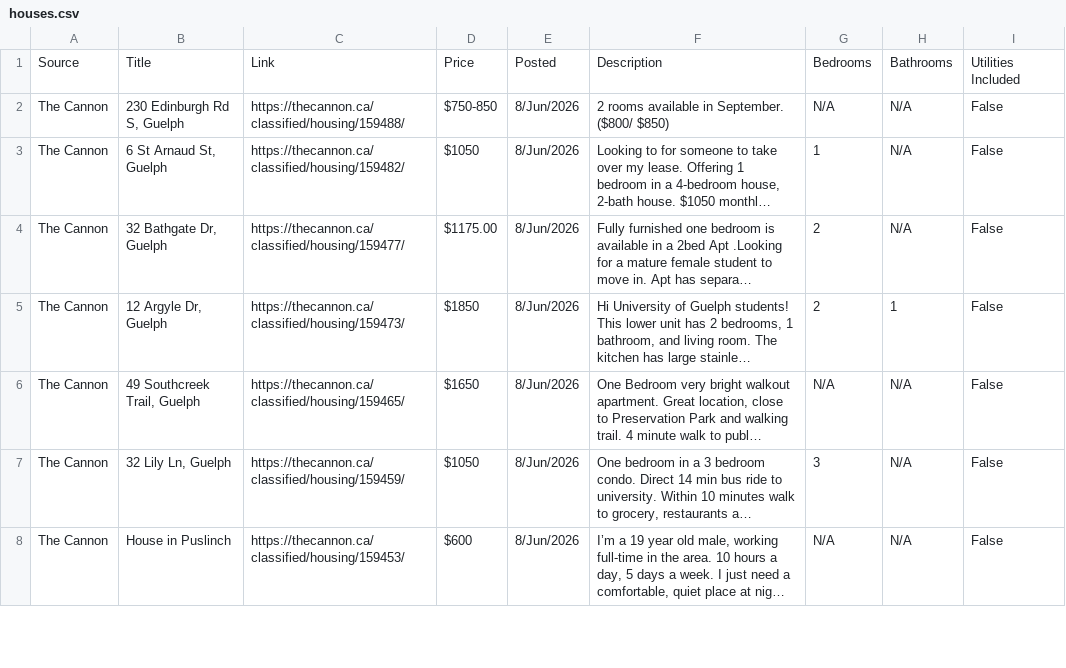
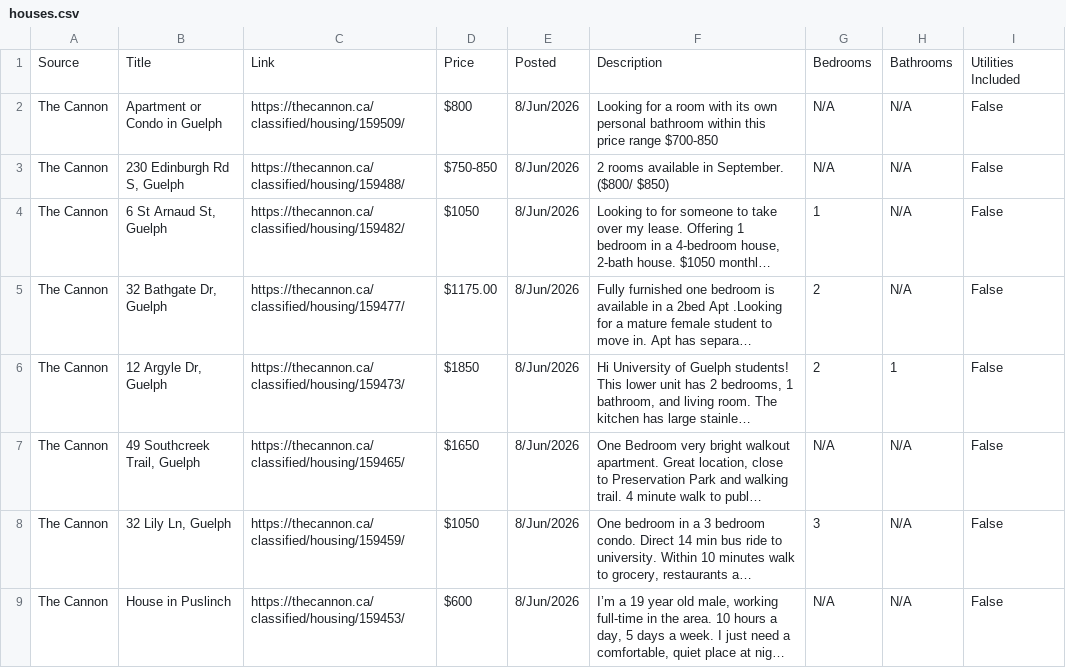
Before and after one commit to Jkhaleed/Rental-Scrapper, a CSV file: houses.csv, drawn as a sheet; only a part is shown; long unchanged cells end in ….

```diff
--- a/houses.csv
+++ b/houses.csv
@@ -1,2 +1,3 @@
 Source,Title,Link,Price,Posted,Description,Bedrooms,Bathrooms,Utilities Included
+The Cannon,Apartment or Condo in Guelph,https://thecannon.ca/classified/housing/159509/,$800,8/Jun/2026,Looking for a room with its own personal bathroom within this price range $700-850,N/A,N/A,False
 The Cannon,"230 Edinburgh Rd S, Guelph",https://thecannon.ca/classified/housing/159488/,$750-850,8/Jun/2026,2 rooms available in September. ($800/ $850),N/A,N/A,False
```
